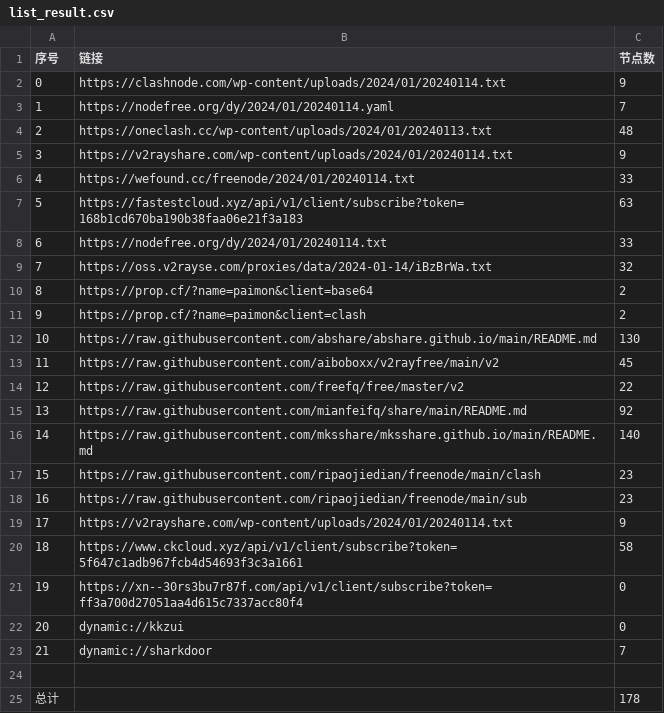
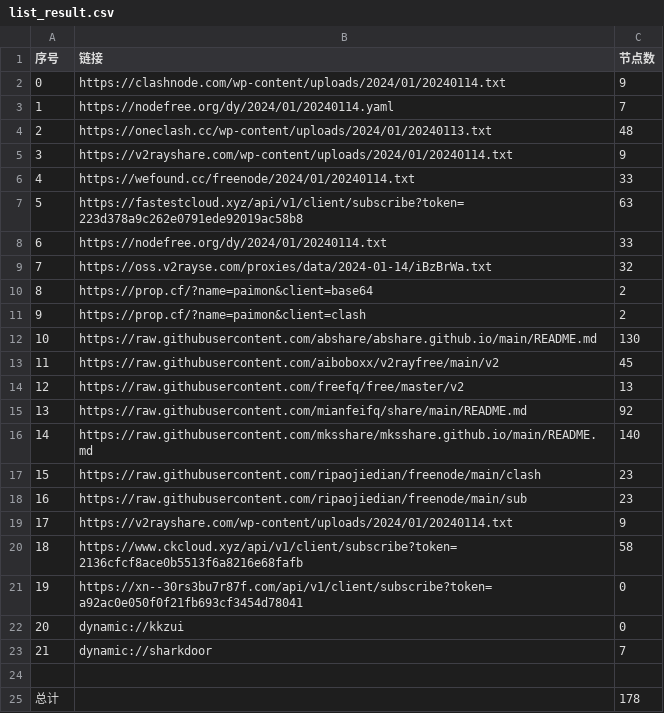
Before and after one commit to yaney01/NoMoreWalls, a CSV file: list_result.csv, drawn as a sheet.

```diff
--- a/list_result.csv
+++ b/list_result.csv
@@ -6,3 +6,3 @@
 4,https://wefound.cc/freenode/2024/01/20240114.txt,33
-5,https://fastestcloud.xyz/api/v1/client/subscribe?token=168b1cd670ba190b38faa06e21f3a183,63
+5,https://fastestcloud.xyz/api/v1/client/subscribe?token=223d378a9c262e0791ede92019ac58b8,63
 6,https://nodefree.org/dy/2024/01/20240114.txt,33
@@ -13,3 +13,3 @@
 11,https://raw.githubusercontent.com/aiboboxx/v2rayfree/main/v2,45
-12,https://raw.githubusercontent.com/freefq/free/master/v2,22
+12,https://raw.githubusercontent.com/freefq/free/master/v2,13
 13,https://raw.githubusercontent.com/mianfeifq/share/main/README.md,92
@@ -19,4 +19,4 @@
 17,https://v2rayshare.com/wp-content/uploads/2024/01/20240114.txt,9
-18,https://www.ckcloud.xyz/api/v1/client/subscribe?token=5f647c1adb967fcb4d54693f3c3a1661,58
-19,https://xn--30rs3bu7r87f.com/api/v1/client/subscribe?token=ff3a700d27051aa4d615c7337acc80f4,0
+18,https://www.ckcloud.xyz/api/v1/client/subscribe?token=2136cfcf8ace0b5513f6a8216e68fafb,58
+19,https://xn--30rs3bu7r87f.com/api/v1/client/subscribe?token=a92ac0e050f0f21fb693cf3454d78041,0
 20,dynamic://kkzui,0
```
Also changed, not shown: 11 other files.
